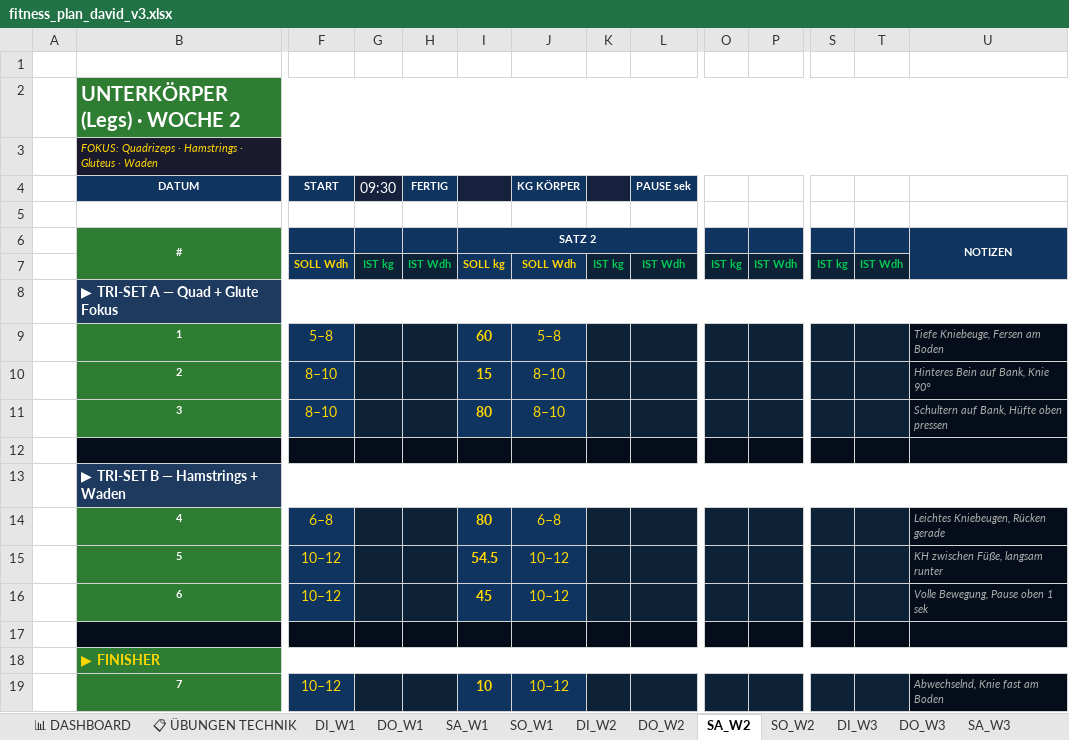
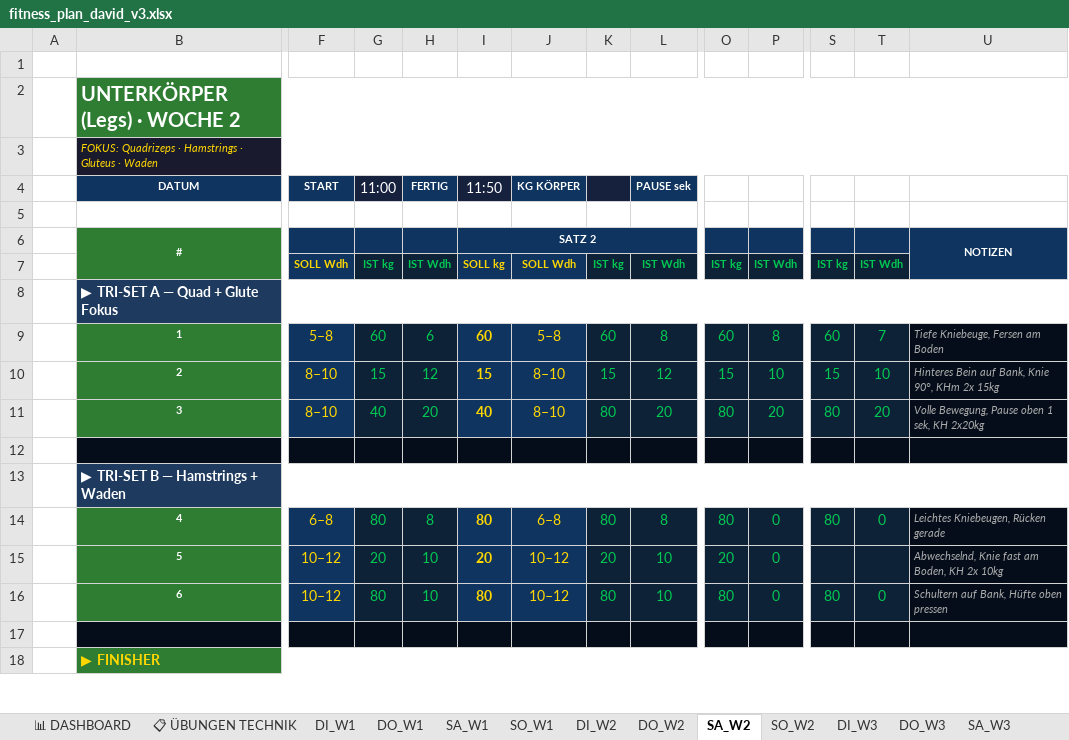
Before and after one commit to bohlerdavid/web, an Excel workbook: fitness_plan_david_v3.xlsx, sheet SA_W2, drawn as a sheet; only a part is shown, gaps mark what is left out; values as stored, in another font and other column widths than the file's, no borders; removed rows and columns are numbered as before the commit, all else as after; rows hold the shown columns only; the diff covers the shown part only; the diff names each change by its address in the sheet, - before the commit and + after, or states it on an @@ line.

```diff
--- a/fitness_plan_david_v3.xlsx (sheet SA_W2)
+++ b/fitness_plan_david_v3.xlsx (sheet SA_W2)
-G4: 09:30
+G4: 11:00
-I4: (empty)
+I4: 11:50
-G9 (11:00): (empty)
+G9 (11:00): 60
-H9 (FERTIG): (empty)
+H9 (FERTIG): 6
-K9: (empty)
+K9: 60
-L9 (PAUSE sek): (empty)
+L9 (PAUSE sek): 8
-O9: (empty)
+O9: 60
-P9: (empty)
+P9: 8
-S9: (empty)
+S9: 60
-T9: (empty)
+T9: 7
-G10 (11:00): (empty)
+G10 (11:00): 15
-H10 (FERTIG): (empty)
+H10 (FERTIG): 12
-K10: (empty)
+K10: 15
-L10 (PAUSE sek): (empty)
+L10 (PAUSE sek): 12
-O10: (empty)
+O10: 15
-P10: (empty)
+P10: 10
-S10: (empty)
+S10: 15
-T10: (empty)
+T10: 10
-U10: Hinteres Bein auf Bank, Knie 90°
+U10: Hinteres Bein auf Bank, Knie 90°, KHm 2x 15kg
-row 11:  | 3 | 8–10 |  |  | 80 | 8–10 |  |  |  |  |  |  | Schultern auf Bank, Hüfte oben pressen
+row 11:  | 3 | 8–10 | 40 | 20 | 40 | 8–10 | 80 | 20 | 80 | 20 | 80 | 20 | Volle Bewegung, Pause oben 1 sek, KH 2x20kg
-G14 (11:00): (empty)
+G14 (11:00): 80
-H14 (FERTIG): (empty)
+H14 (FERTIG): 8
-K14: (empty)
+K14: 80
-L14 (PAUSE sek): (empty)
+L14 (PAUSE sek): 8
-O14: (empty)
+O14: 80
-P14: (empty)
+P14: 0
-S14: (empty)
+S14: 80
-T14: (empty)
+T14: 0
-row 15:  | 5 | 10–12 |  |  | 54.5 | 10–12 |  |  |  |  |  |  | KH zwischen Füße, langsam runter
-row 16:  | 6 | 10–12 |  |  | 45 | 10–12 |  |  |  |  |  |  | Volle Bewegung, Pause oben 1 sek
+row 15:  | 5 | 10–12 | 20 | 10 | 20 | 10–12 | 20 | 10 | 20 | 0 |  |  | Abwechselnd, Knie fast am Boden, KH 2x 10kg
+row 16:  | 6 | 10–12 | 80 | 10 | 80 | 10–12 | 80 | 10 | 80 | 0 | 80 | 0 | Schultern auf Bank, Hüfte oben pressen
-row 19:  | 7 | 10–12 |  |  | 10 | 10–12 |  |  |  |  |  |  | Abwechselnd, Knie fast am Boden
```
Also changed, not shown: 1 added row and 2 edited cells elsewhere in this sheet, sheet SO_W2, sheet DI_W2, sheet DO_W2, sheet 📊 DASHBOARD, sheet SO_W3, sheet DO_W3, 1 more sheet.
